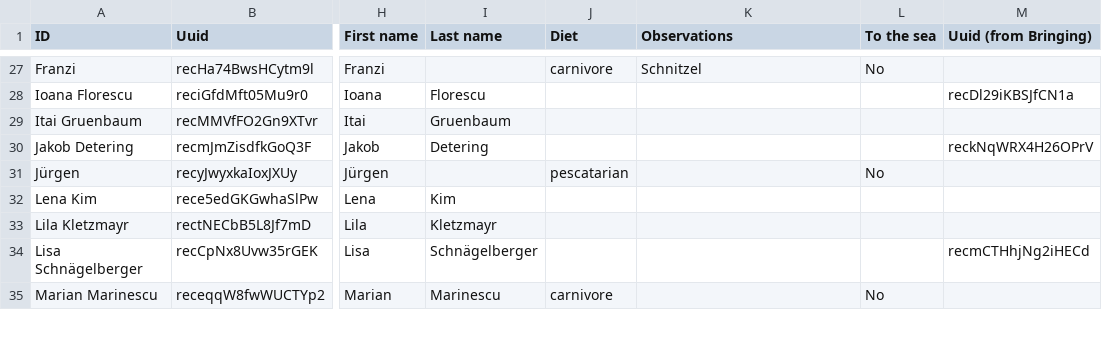
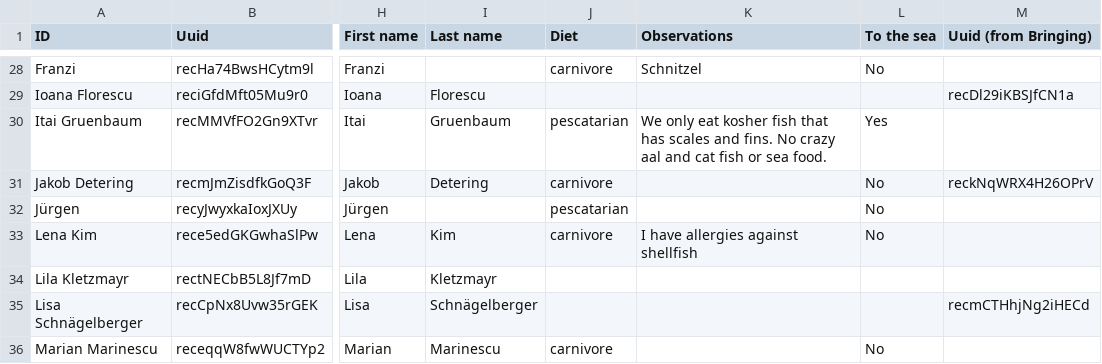
Before and after one commit to maus/830.rocks, a CSV file: web/export-details.csv, drawn as a sheet; only a part is shown, gaps mark what is left out; addresses are those after the commit; the diff covers the shown part only; the diff names each change by its address in the sheet, - before the commit and + after, or states it on an @@ line.

```diff
--- a/web/export-details.csv
+++ b/web/export-details.csv
-J30 (Diet): (empty)
+J30 (Diet): pescatarian
-K30 (Observations): (empty)
+K30 (Observations): We only eat kosher fish that has scales and fins. No crazy aal and cat fish or sea food.
-L30 (To the sea): (empty)
+L30 (To the sea): Yes
-J31 (Diet): (empty)
+J31 (Diet): carnivore
-L31 (To the sea): (empty)
+L31 (To the sea): No
-J33 (Diet): (empty)
+J33 (Diet): carnivore
-K33 (Observations): (empty)
+K33 (Observations): I have allergies against shellfish
-L33 (To the sea): (empty)
+L33 (To the sea): No
```
Also changed, not shown: 3 added rows and 32 edited cells elsewhere in this file, 2 other files.
